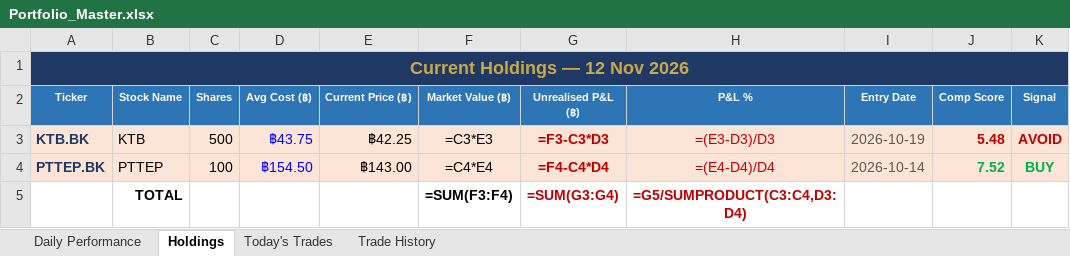
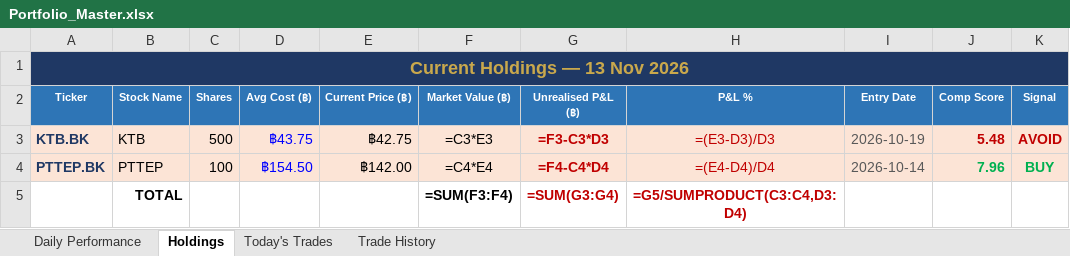
Before and after one commit to PP8825/thai-set-trading, an Excel workbook: Portfolio_Reports/Portfolio_Master.xlsx, sheet Holdings, drawn as a sheet; values as stored, in another font and other column widths than the file's, no borders; formulas without a stored value are shown as written; the diff names each change by its address in the sheet, - before the commit and + after, or states it on an @@ line.

```diff
--- a/Portfolio_Reports/Portfolio_Master.xlsx (sheet Holdings)
+++ b/Portfolio_Reports/Portfolio_Master.xlsx (sheet Holdings)
-A1 (Ticker): Current Holdings — 12 Nov 2026
+A1 (Ticker): Current Holdings — 13 Nov 2026
-E3 (Current Price (฿)): ฿42.25
+E3 (Current Price (฿)): ฿42.75
-E4 (Current Price (฿)): ฿143.00
+E4 (Current Price (฿)): ฿142.00
-J4 (Comp Score): 7.52
+J4 (Comp Score): 7.96
```
Also changed, not shown: sheet Daily Performance, sheet Today's Trades, 1 other file.
